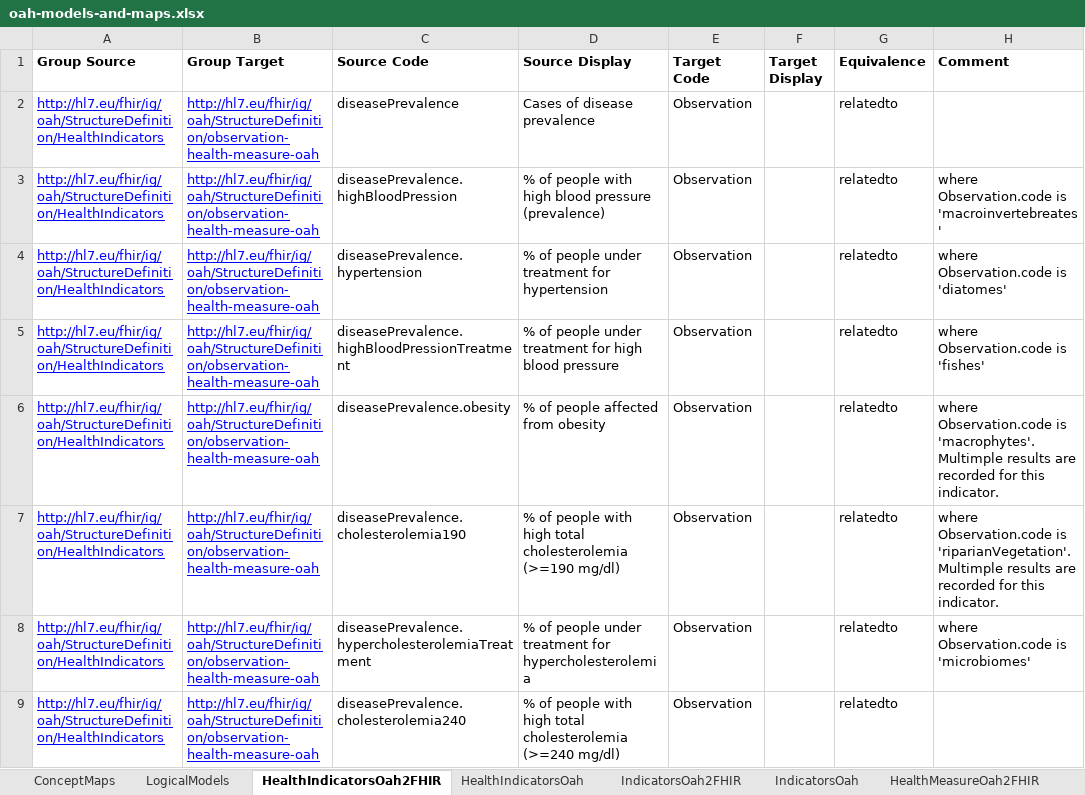
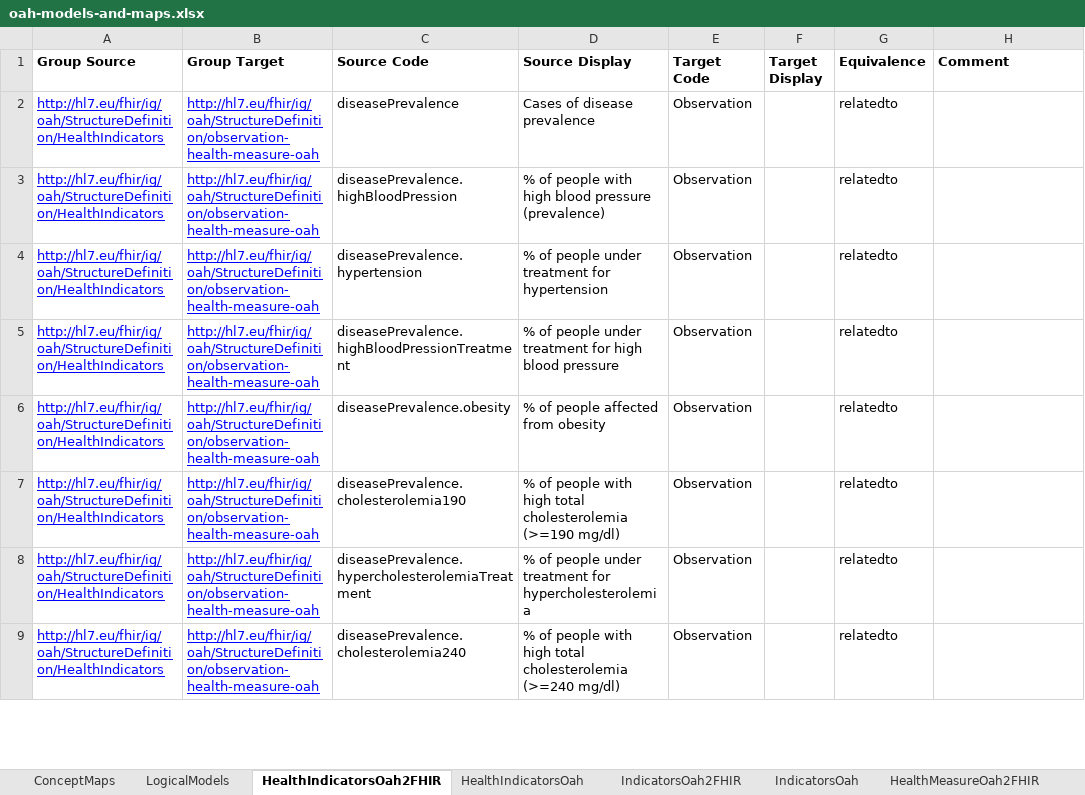
Before and after one commit to hl7-eu/oah, an Excel workbook: models-src/oah-models-and-maps.xlsx, sheet HealthIndicatorsOah2FHIR, drawn as a sheet; only a part is shown; values as stored, in another font and other column widths than the file's, no borders; the diff covers the shown part only; the diff names each change by its address in the sheet, - before the commit and + after, or states it on an @@ line.

Commit message:
Refactor OAH indicators and observations

```diff
--- a/models-src/oah-models-and-maps.xlsx (sheet HealthIndicatorsOah2FHIR)
+++ b/models-src/oah-models-and-maps.xlsx (sheet HealthIndicatorsOah2FHIR)
-H3 (Comment): where Observation.code is 'macroinvertebreates'
+H3 (Comment): (empty)
-H4 (Comment): where Observation.code is 'diatomes'
+H4 (Comment): (empty)
-H5 (Comment): where Observation.code is 'fishes'
+H5 (Comment): (empty)
-H6 (Comment): where Observation.code is 'macrophytes'. Multimple results are recorded for this indicator.
+H6 (Comment): (empty)
-H7 (Comment): where Observation.code is 'riparianVegetation'.Multimple results are recorded for this indicator.
+H7 (Comment): (empty)
-H8 (Comment): where Observation.code is 'microbiomes'
+H8 (Comment): (empty)
```
Also changed, not shown: 32 added rows, 21 edited cells and cell formats elsewhere in this sheet, sheet HealthIndicatorsOah, _samples/heathIndicator-OAH.xlsx, 4 other files.
